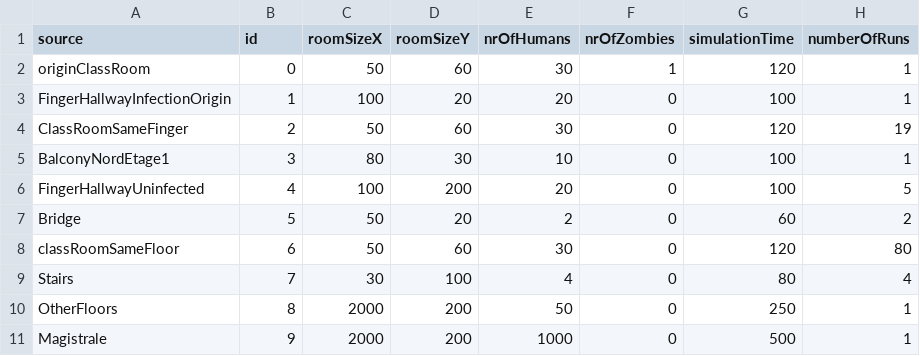
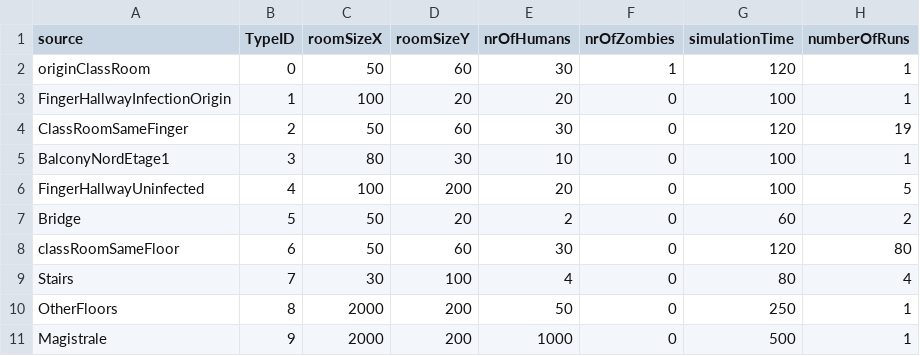
Before and after one commit to Mikilio/the-one, a CSV file: example_graphs/nodeList.csv, drawn as a sheet.

```diff
--- a/example_graphs/nodeList.csv
+++ b/example_graphs/nodeList.csv
@@ -1,2 +1,2 @@
-source;id;roomSizeX;roomSizeY;nrOfHumans;nrOfZombies;simulationTime;numberOfRuns
+source;TypeID;roomSizeX;roomSizeY;nrOfHumans;nrOfZombies;simulationTime;numberOfRuns
 originClassRoom;0;50;60;30;1;120;1
```
Also changed, not shown: 7 other files.
